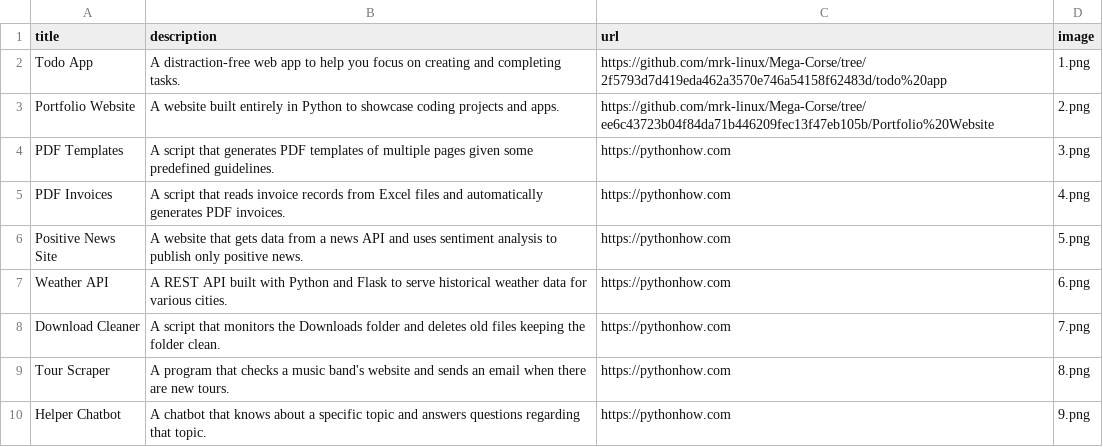
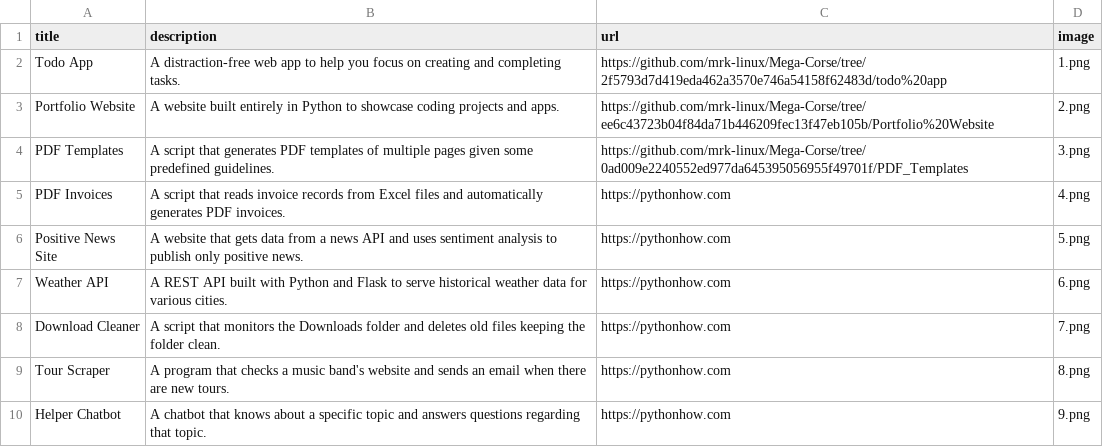
Before and after one commit to mrk-linux/Mega-Corse, a CSV file: Portfolio Website/data.csv, drawn as a sheet; only a part is shown.

Commit message:
update data.csv

```diff
--- a/Portfolio Website/data.csv
+++ b/Portfolio Website/data.csv
@@ -3,3 +3,3 @@ Todo App;A distraction-free web app to help you focus on creating and completing
 Portfolio Website;A website built entirely in Python to showcase coding projects and apps.;https://github.com/mrk-linux/Mega-Corse/tree/ee6c43723b04f84da71b446209fec13f47eb105b/Portfolio%20Website;2.png
-PDF Templates;A script that generates PDF templates of multiple pages given some predefined guidelines.;https://pythonhow.com;3.png
+PDF Templates;A script that generates PDF templates of multiple pages given some predefined guidelines.;https://github.com/mrk-linux/Mega-Corse/tree/0ad009e2240552ed977da645395056955f49701f/PDF_Templates;3.png
 PDF Invoices;A script that reads invoice records from Excel files and automatically generates PDF invoices.;https://pythonhow.com;4.png
```
Also changed, not shown: persian mega corse/وب سایت نمونه کارها/P_data.csv.
